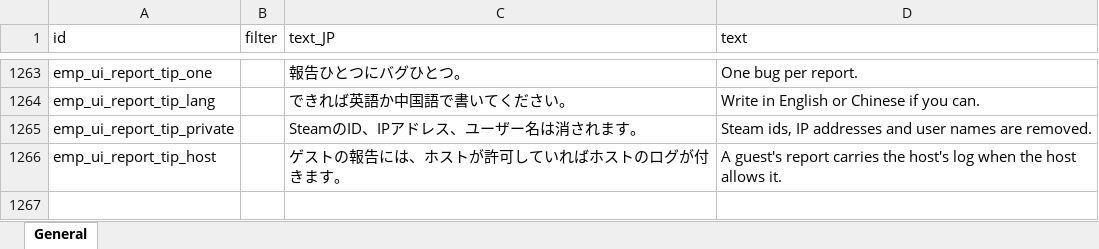
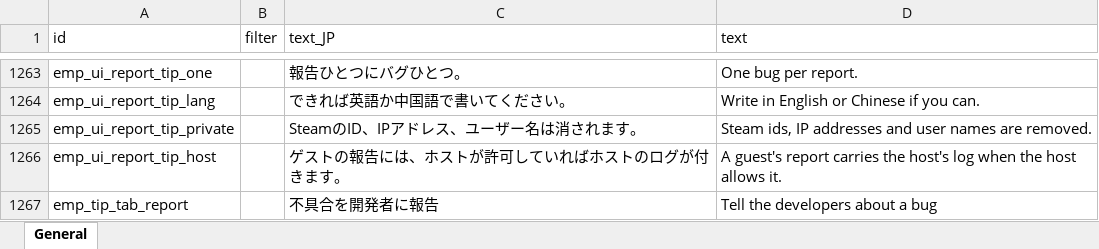
Before and after one commit to jeanfreger/elin-together-independence, an Excel workbook: package/LangMod/EN/emp_localization.xlsx, sheet General, drawn as a sheet; only a part is shown, gaps mark what is left out; values as stored, in another font and other column widths than the file's, no borders; the diff names each change by its address in the sheet, - before the commit and + after, or states it on an @@ line.

```diff
--- a/package/LangMod/EN/emp_localization.xlsx (sheet General)
+++ b/package/LangMod/EN/emp_localization.xlsx (sheet General)
+row 1267: emp_tip_tab_report |  | 不具合を開発者に報告 | Tell the developers about a bug
```
Also changed, not shown: 4 other files.
